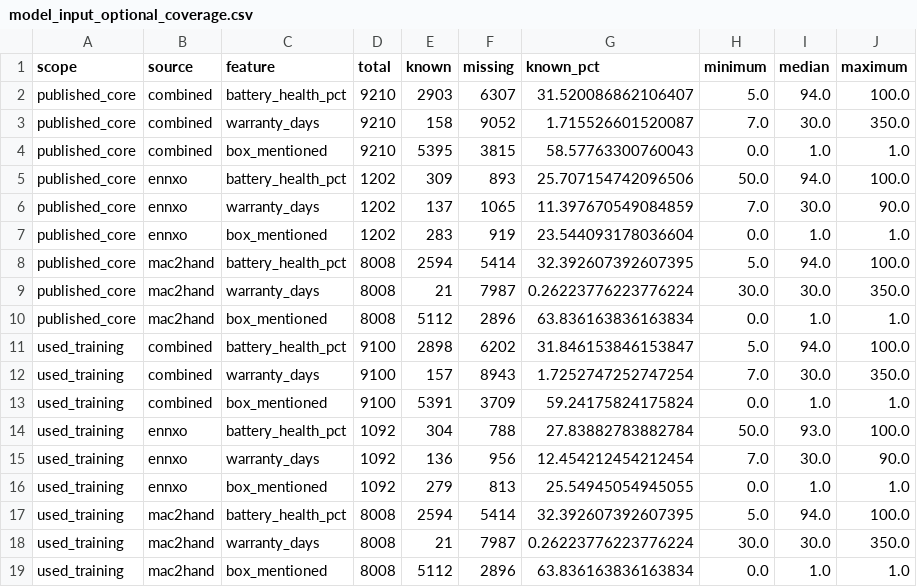
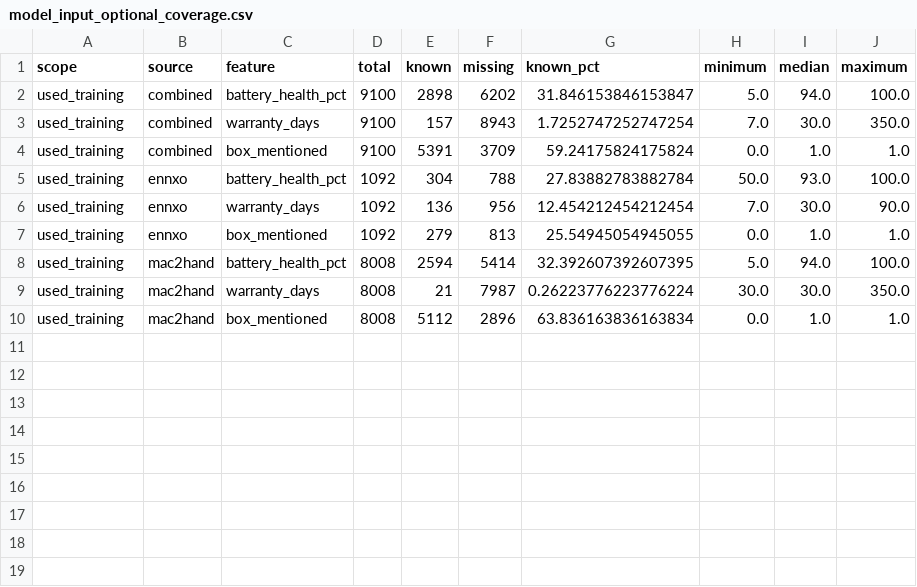
Before and after one commit to Phanuwatphk/Used-Phone-Price-Prediction, a CSV file: docs/assets/eda/tables/model_input_optional_coverage.csv, drawn as a sheet.

```diff
--- a/docs/assets/eda/tables/model_input_optional_coverage.csv
+++ b/docs/assets/eda/tables/model_input_optional_coverage.csv
@@ -1,11 +1,2 @@
 scope,source,feature,total,known,missing,known_pct,minimum,median,maximum
-published_core,combined,battery_health_pct,9210,2903,6307,31.520086862106407,5.0,94.0,100.0
-published_core,combined,warranty_days,9210,158,9052,1.715526601520087,7.0,30.0,350.0
-published_core,combined,box_mentioned,9210,5395,3815,58.57763300760043,0.0,1.0,1.0
-published_core,ennxo,battery_health_pct,1202,309,893,25.707154742096506,50.0,94.0,100.0
-published_core,ennxo,warranty_days,1202,137,1065,11.397670549084859,7.0,30.0,90.0
-published_core,ennxo,box_mentioned,1202,283,919,23.544093178036604,0.0,1.0,1.0
-published_core,mac2hand,battery_health_pct,8008,2594,5414,32.392607392607395,5.0,94.0,100.0
-published_core,mac2hand,warranty_days,8008,21,7987,0.26223776223776224,30.0,30.0,350.0
-published_core,mac2hand,box_mentioned,8008,5112,2896,63.836163836163834,0.0,1.0,1.0
 used_training,combined,battery_health_pct,9100,2898,6202,31.846153846153847,5.0,94.0,100.0
```
Also changed, not shown: docs/assets/eda/tables/model_input_model_support.csv, docs/assets/eda/tables/model_input_year_source.csv, 36 other files.
